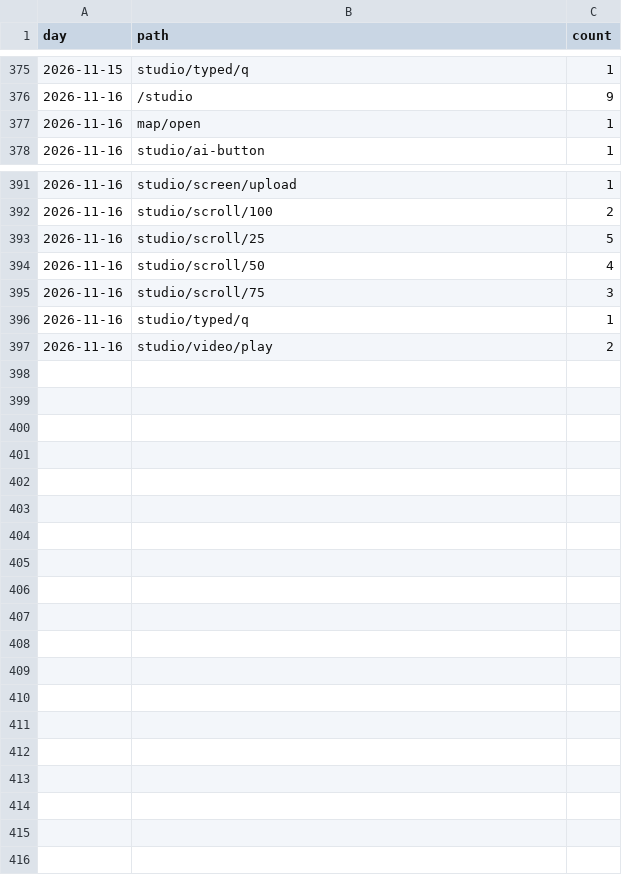
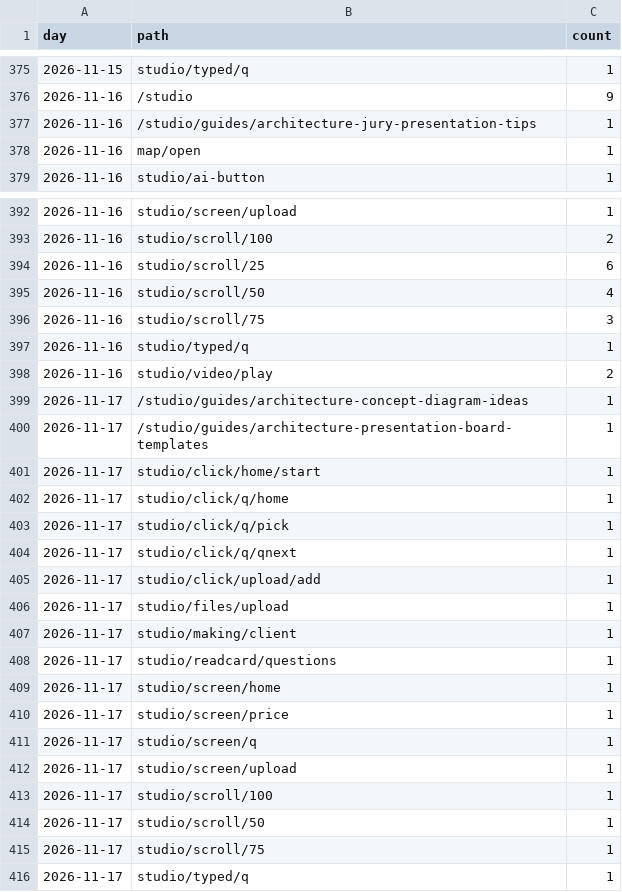
Before and after one commit to discoverarchitecture/discoverarchitecture.github.io, a CSV file: events.csv, drawn as a sheet; only a part is shown, gaps mark what is left out.

```diff
--- a/events.csv
+++ b/events.csv
@@ -376,2 +376,3 @@ day,path,count
 2026-11-16,/studio,9
+2026-11-16,/studio/guides/architecture-jury-presentation-tips,1
 2026-11-16,map/open,1
@@ -392,3 +393,3 @@ day,path,count
 2026-11-16,studio/scroll/100,2
-2026-11-16,studio/scroll/25,5
+2026-11-16,studio/scroll/25,6
 2026-11-16,studio/scroll/50,4
@@ -397 +398,19 @@ day,path,count
 2026-11-16,studio/video/play,2
+2026-11-17,/studio/guides/architecture-concept-diagram-ideas,1
+2026-11-17,/studio/guides/architecture-presentation-board-templates,1
+2026-11-17,studio/click/home/start,1
+2026-11-17,studio/click/q/home,1
+2026-11-17,studio/click/q/pick,1
+2026-11-17,studio/click/q/qnext,1
+2026-11-17,studio/click/upload/add,1
+2026-11-17,studio/files/upload,1
+2026-11-17,studio/making/client,1
+2026-11-17,studio/readcard/questions,1
+2026-11-17,studio/screen/home,1
+2026-11-17,studio/screen/price,1
+2026-11-17,studio/screen/q,1
+2026-11-17,studio/screen/upload,1
+2026-11-17,studio/scroll/100,1
+2026-11-17,studio/scroll/50,1
+2026-11-17,studio/scroll/75,1
+2026-11-17,studio/typed/q,1
```
Also changed, not shown: daily.csv, signups.csv, 1 other file.
